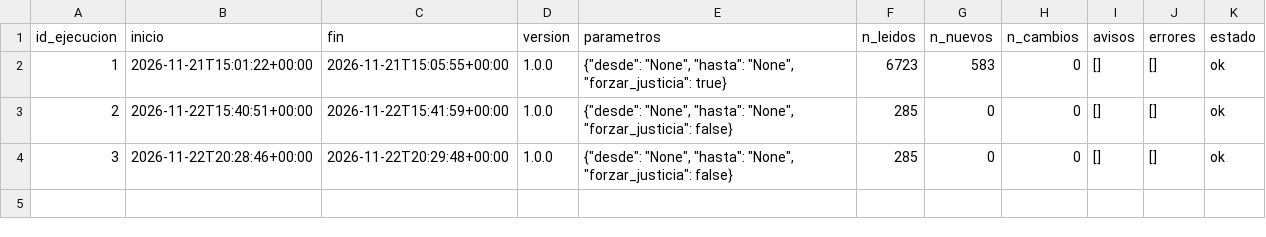
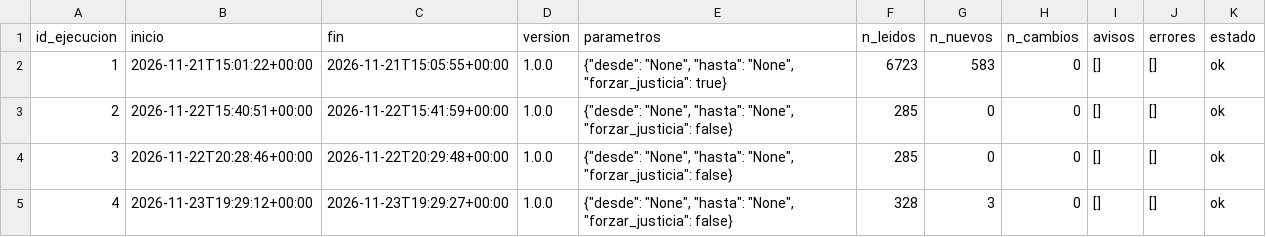
Before and after one commit to enriquesem22/sema-subastas-boe, a CSV file: datos/export/ejecuciones.csv, drawn as a sheet.

```diff
--- a/datos/export/ejecuciones.csv
+++ b/datos/export/ejecuciones.csv
@@ -4 +4,2 @@
 3;2026-11-22T20:28:46+00:00;2026-11-22T20:29:48+00:00;1.0.0;"{""desde"": ""None"", ""hasta"": ""None"", ""forzar_justicia"": false}";285;0;0;[];[];ok
+4;2026-11-23T19:29:12+00:00;2026-11-23T19:29:27+00:00;1.0.0;"{""desde"": ""None"", ""hasta"": ""None"", ""forzar_justicia"": false}";328;3;0;[];[];ok
```
Also changed, not shown: datos/export/anuncios_boe.csv, datos/export/dias_procesados.csv, 9 other files.
